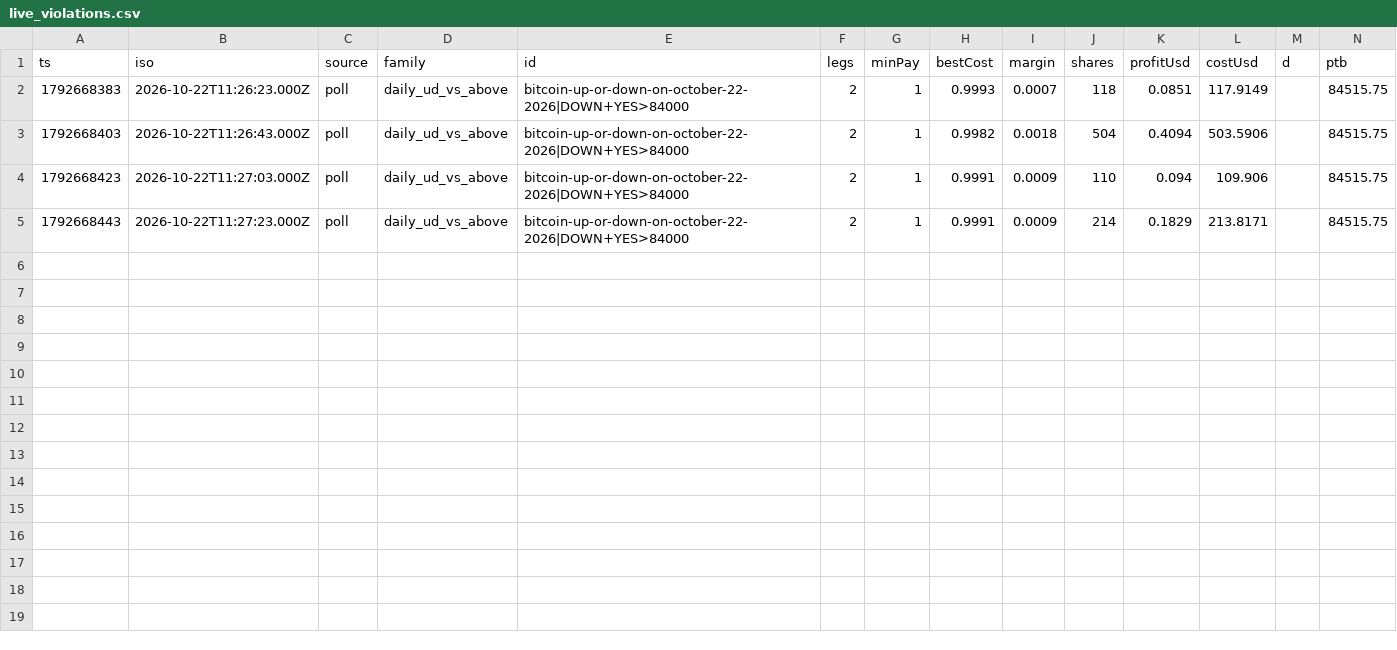
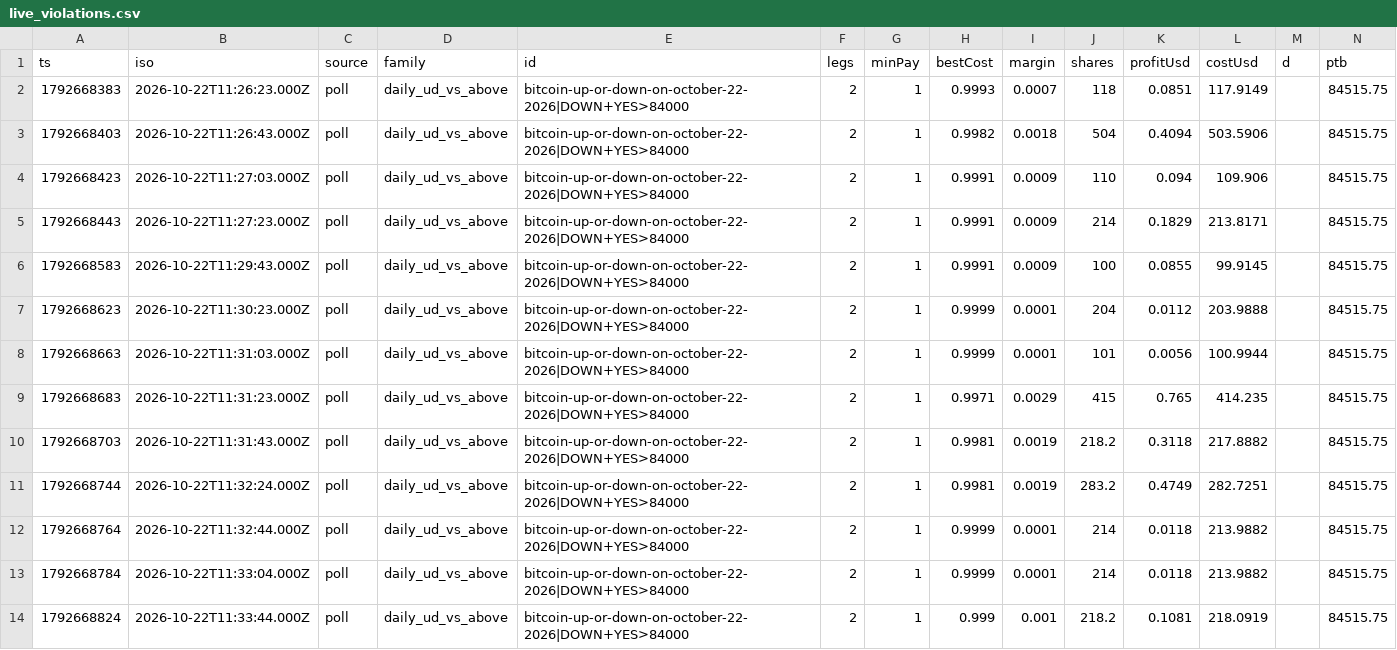
Before and after one commit to dannyguir-tech/CENTISPORT, a CSV file: research/btc/reports/structure/live/live_violations.csv, drawn as a sheet; the diff names each change by its address in the sheet, - before the commit and + after, or states it on an @@ line.

```diff
--- a/research/btc/reports/structure/live/live_violations.csv
+++ b/research/btc/reports/structure/live/live_violations.csv
+row 6: 1792668583 | 2026-10-22T11:29:43.000Z | poll | daily_ud_vs_above | bitcoin-up-or-down-on-october-22-2026|DOWN+YES>84000 | 2 | 1 | 0.9991 | 0.0009 | 100 | 0.0855 | 99.9145 |  | 84515.75
+row 7: 1792668623 | 2026-10-22T11:30:23.000Z | poll | daily_ud_vs_above | bitcoin-up-or-down-on-october-22-2026|DOWN+YES>84000 | 2 | 1 | 0.9999 | 0.0001 | 204 | 0.0112 | 203.9888 |  | 84515.75
+row 8: 1792668663 | 2026-10-22T11:31:03.000Z | poll | daily_ud_vs_above | bitcoin-up-or-down-on-october-22-2026|DOWN+YES>84000 | 2 | 1 | 0.9999 | 0.0001 | 101 | 0.0056 | 100.9944 |  | 84515.75
+row 9: 1792668683 | 2026-10-22T11:31:23.000Z | poll | daily_ud_vs_above | bitcoin-up-or-down-on-october-22-2026|DOWN+YES>84000 | 2 | 1 | 0.9971 | 0.0029 | 415 | 0.765 | 414.235 |  | 84515.75
+row 10: 1792668703 | 2026-10-22T11:31:43.000Z | poll | daily_ud_vs_above | bitcoin-up-or-down-on-october-22-2026|DOWN+YES>84000 | 2 | 1 | 0.9981 | 0.0019 | 218.2 | 0.3118 | 217.8882 |  | 84515.75
+row 11: 1792668744 | 2026-10-22T11:32:24.000Z | poll | daily_ud_vs_above | bitcoin-up-or-down-on-october-22-2026|DOWN+YES>84000 | 2 | 1 | 0.9981 | 0.0019 | 283.2 | 0.4749 | 282.7251 |  | 84515.75
+row 12: 1792668764 | 2026-10-22T11:32:44.000Z | poll | daily_ud_vs_above | bitcoin-up-or-down-on-october-22-2026|DOWN+YES>84000 | 2 | 1 | 0.9999 | 0.0001 | 214 | 0.0118 | 213.9882 |  | 84515.75
+row 13: 1792668784 | 2026-10-22T11:33:04.000Z | poll | daily_ud_vs_above | bitcoin-up-or-down-on-october-22-2026|DOWN+YES>84000 | 2 | 1 | 0.9999 | 0.0001 | 214 | 0.0118 | 213.9882 |  | 84515.75
+row 14: 1792668824 | 2026-10-22T11:33:44.000Z | poll | daily_ud_vs_above | bitcoin-up-or-down-on-october-22-2026|DOWN+YES>84000 | 2 | 1 | 0.999 | 0.001 | 218.2 | 0.1081 | 218.0919 |  | 84515.75
```
Also changed, not shown: research/btc/reports/seasonality/variants.csv, 51 other files.
